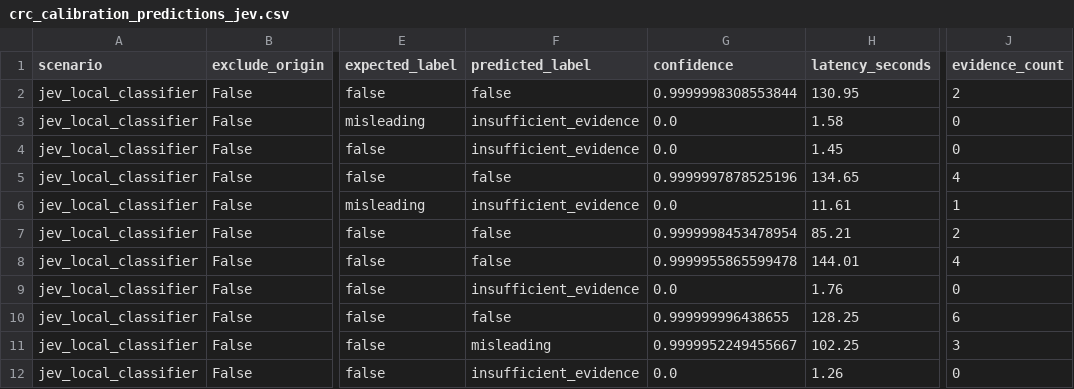
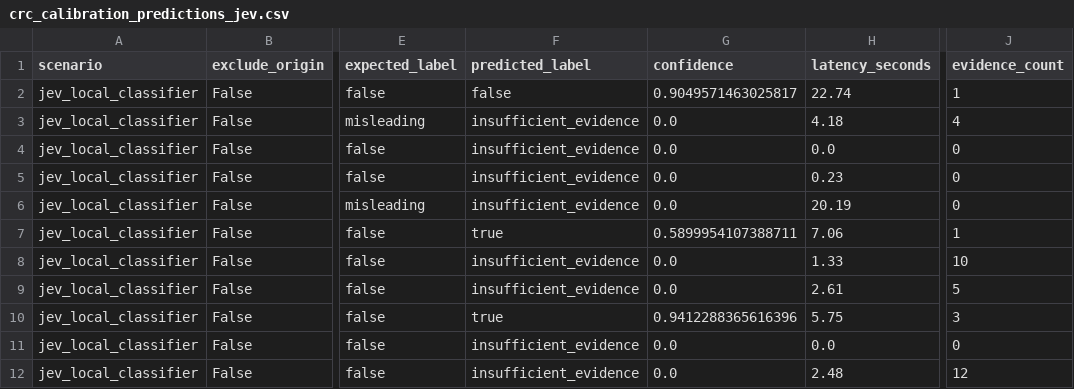
Before and after one commit to moonshinerd/ContrarIA, a CSV file: research/datasets/crc_calibration_predictions_jev.csv, drawn as a sheet; only a part is shown, gaps mark what is left out; the diff covers the shown part only; the diff names each change by its address in the sheet, - before the commit and + after, or states it on an @@ line.

Commit message:
feat(calibration): recalibrate Jev CRC with mDeBERTa-v3 and SearXNG
- Re-run full 40-claim calibration dataset through Jev mDeBERTa-v3 and SearXNG pipeline.
- Persist new CRC calibration threshold to database and update seed json.
- Clean up documentation references to llama-cpp compilation and add SEARXNG_BASE_URL to usage guide.

```diff
--- a/research/datasets/crc_calibration_predictions_jev.csv
+++ b/research/datasets/crc_calibration_predictions_jev.csv
-G2 (confidence): 0.9999998308553844
+G2 (confidence): 0.9049571463025817
-H2 (latency_seconds): 130.95
+H2 (latency_seconds): 22.74
-J2 (evidence_count): 2
+J2 (evidence_count): 1
-H3 (latency_seconds): 1.58
+H3 (latency_seconds): 4.18
-J3 (evidence_count): 0
+J3 (evidence_count): 4
-H4 (latency_seconds): 1.45
+H4 (latency_seconds): 0.0
-F5 (predicted_label): false
+F5 (predicted_label): insufficient_evidence
-G5 (confidence): 0.9999997878525196
+G5 (confidence): 0.0
-H5 (latency_seconds): 134.65
+H5 (latency_seconds): 0.23
-J5 (evidence_count): 4
+J5 (evidence_count): 0
-H6 (latency_seconds): 11.61
+H6 (latency_seconds): 20.19
-J6 (evidence_count): 1
+J6 (evidence_count): 0
-F7 (predicted_label): false
+F7 (predicted_label): true
-G7 (confidence): 0.9999998453478954
+G7 (confidence): 0.5899954107388711
-H7 (latency_seconds): 85.21
+H7 (latency_seconds): 7.06
-J7 (evidence_count): 2
+J7 (evidence_count): 1
-F8 (predicted_label): false
+F8 (predicted_label): insufficient_evidence
-G8 (confidence): 0.9999955865599478
+G8 (confidence): 0.0
-H8 (latency_seconds): 144.01
+H8 (latency_seconds): 1.33
-J8 (evidence_count): 4
+J8 (evidence_count): 10
-H9 (latency_seconds): 1.76
+H9 (latency_seconds): 2.61
-J9 (evidence_count): 0
+J9 (evidence_count): 5
-F10 (predicted_label): false
+F10 (predicted_label): true
-G10 (confidence): 0.999999996438655
+G10 (confidence): 0.9412288365616396
-H10 (latency_seconds): 128.25
+H10 (latency_seconds): 5.75
-J10 (evidence_count): 6
+J10 (evidence_count): 3
-F11 (predicted_label): misleading
+F11 (predicted_label): insufficient_evidence
-G11 (confidence): 0.9999952249455667
+G11 (confidence): 0.0
-H11 (latency_seconds): 102.25
+H11 (latency_seconds): 0.0
-J11 (evidence_count): 3
+J11 (evidence_count): 0
-H12 (latency_seconds): 1.26
+H12 (latency_seconds): 2.48
-J12 (evidence_count): 0
+J12 (evidence_count): 12
```
Also changed, not shown: 100 edited cells elsewhere in this file, 6 other files.
